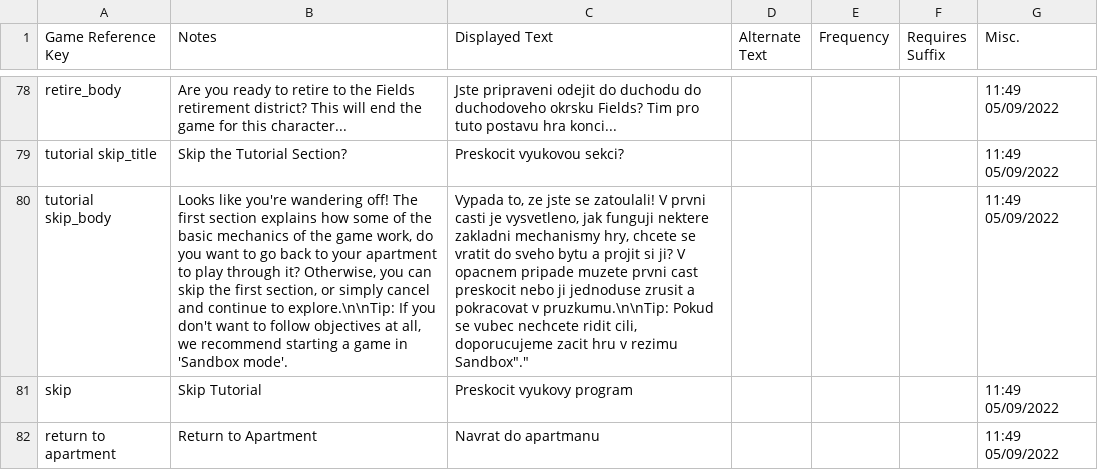
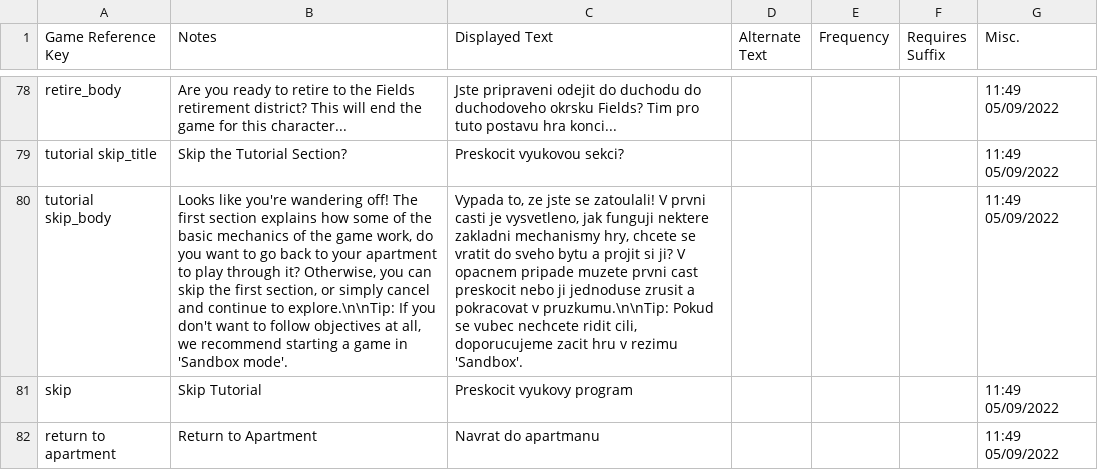
Before and after one commit to MrZajic/shadows-of-doubt-cestina, a CSV file: German/Interface/ui.popups.csv, drawn as a sheet; only a part is shown, gaps mark what is left out; the diff names each change by its address in the sheet, - before the commit and + after, or states it on an @@ line.

Commit message:
Update ui.popups.csv

```diff
--- a/German/Interface/ui.popups.csv
+++ b/German/Interface/ui.popups.csv
-C80 (Displayed Text): …v rezimu Sandbox"."
+C80 (Displayed Text): …v rezimu 'Sandbox'.
```
